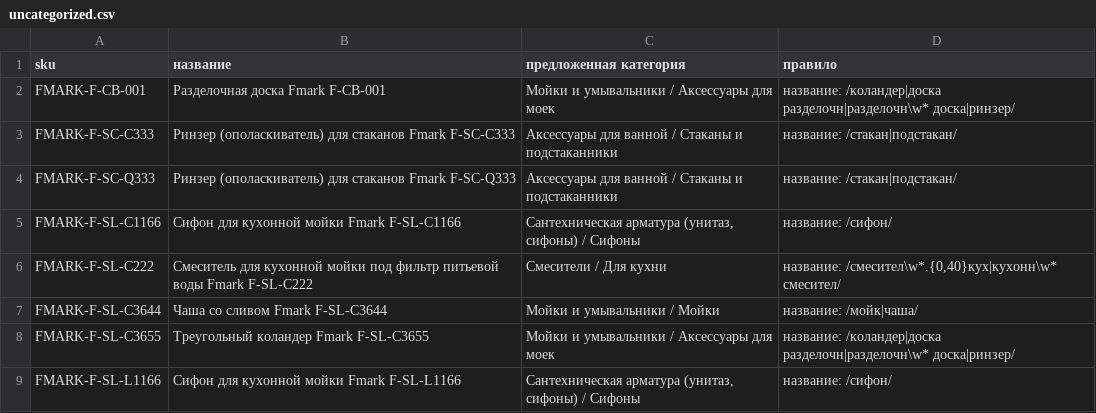
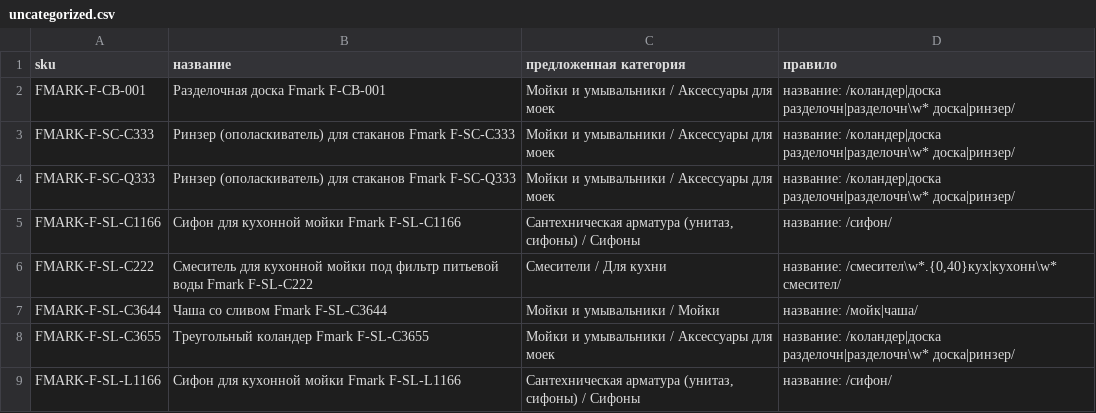
Before and after one commit to zalex350/baza-petrovich, a CSV file: docs/catalog/uncategorized.csv, drawn as a sheet; only a part is shown.

```diff
--- a/docs/catalog/uncategorized.csv
+++ b/docs/catalog/uncategorized.csv
@@ -2,4 +2,4 @@
 FMARK-F-CB-001;Разделочная доска Fmark F-CB-001;Мойки и умывальники / Аксессуары для моек;название: /коландер|доска разделочн|разделочн\w* доска|ринзер/
-FMARK-F-SC-C333;Ринзер (ополаскиватель) для стаканов Fmark F-SC-C333;Аксессуары для ванной / Стаканы и подстаканники;название: /стакан|подстакан/
-FMARK-F-SC-Q333;Ринзер (ополаскиватель) для стаканов Fmark F-SC-Q333;Аксессуары для ванной / Стаканы и подстаканники;название: /стакан|подстакан/
+FMARK-F-SC-C333;Ринзер (ополаскиватель) для стаканов Fmark F-SC-C333;Мойки и умывальники / Аксессуары для моек;название: /коландер|доска разделочн|разделочн\w* доска|ринзер/
+FMARK-F-SC-Q333;Ринзер (ополаскиватель) для стаканов Fmark F-SC-Q333;Мойки и умывальники / Аксессуары для моек;название: /коландер|доска разделочн|разделочн\w* доска|ринзер/
 FMARK-F-SL-C1166;Сифон для кухонной мойки Fmark F-SL-C1166;Сантехническая арматура (унитаз, сифоны) / Сифоны;название: /сифон/
```
